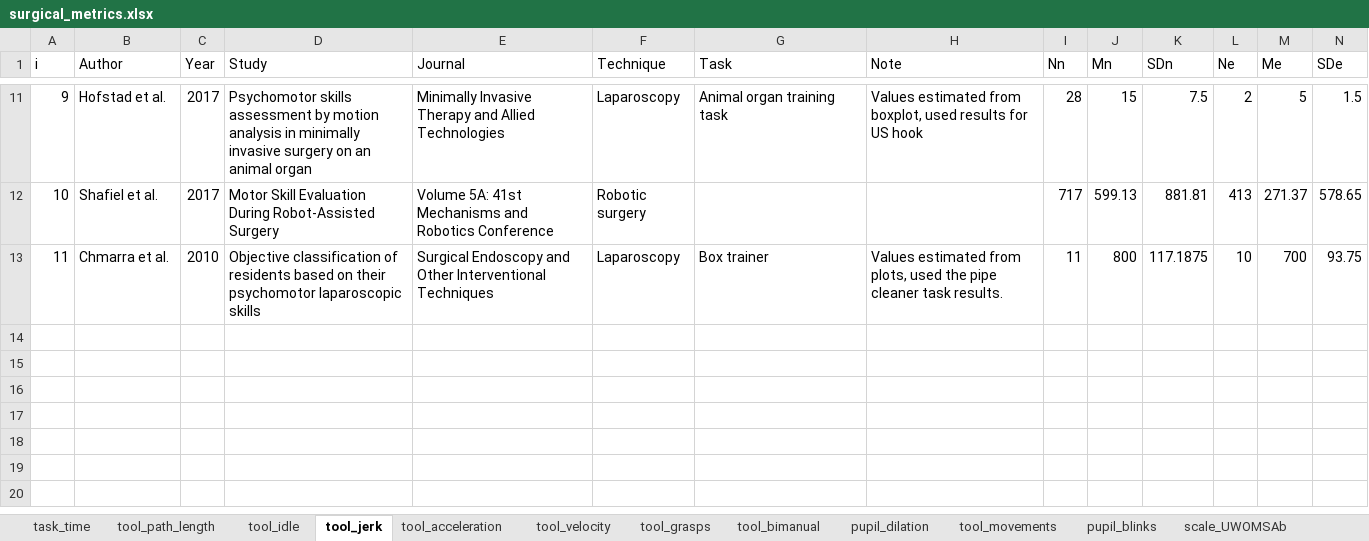
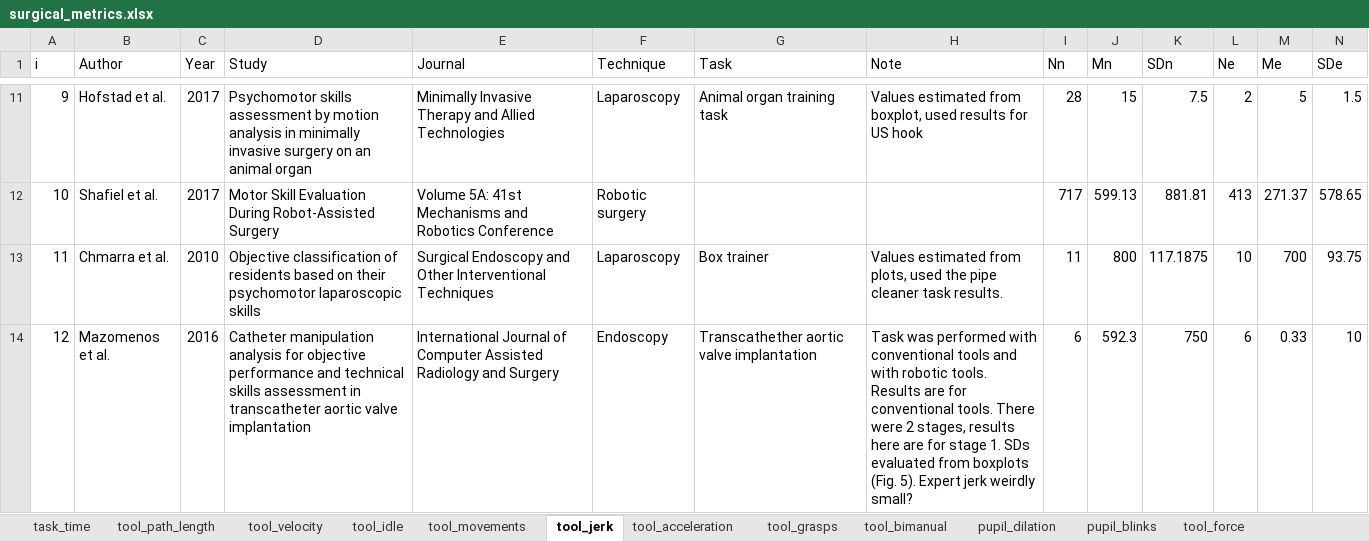
Before and after one commit to jpkos/surg-meta, an Excel workbook: data/surgical_metrics.xlsx, sheet tool_jerk, drawn as a sheet; only a part is shown, gaps mark what is left out; values as stored, in another font and other column widths than the file's, no borders; rows hold the shown columns only; the diff names each change by its address in the sheet, - before the commit and + after, or states it on an @@ line.

Commit message:
Added results to some metrics

```diff
--- a/data/surgical_metrics.xlsx (sheet tool_jerk)
+++ b/data/surgical_metrics.xlsx (sheet tool_jerk)
@@ sheet tab order changed: task_time | tool_path_length | tool_velocity | tool_idle | tool_movements | tool_jerk | tool_acceleration | tool_grasps | tool_bimanual | pupil_dilation | pupil_blinks | tool_force @@
+row 14: 12 | Mazomenos et al. | 2016 | Catheter manipulation analysis for objective performance and technical skills assessment in transcatheter aortic valve implantation | International Journal of Computer Assisted Radiology and Surgery | Endoscopy | Transcathether aortic valve implantation | Task was performed with conventional tools and with robotic tools. Results are for conventional tools. There were 2 stages, results here are for stage 1. SDs evaluated from boxplots (Fig. 5). Expert jerk weirdly small? | 6 | 592.3 | 750 | 6 | 0.33 | 10
```
Also changed, not shown: sheet task_time, sheet tool_velocity, sheet tool_force, sheet scale_OSATS, sheet tool_movements, sheet tool_path_length, 2 other files.
